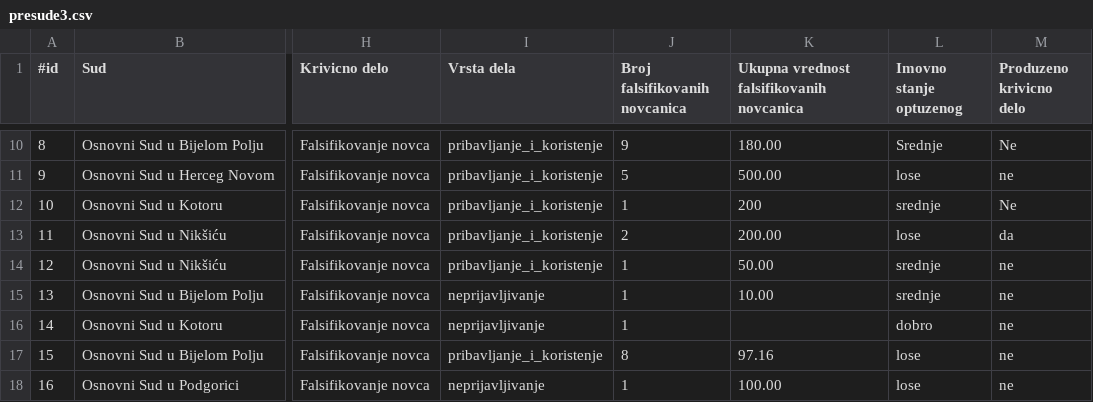
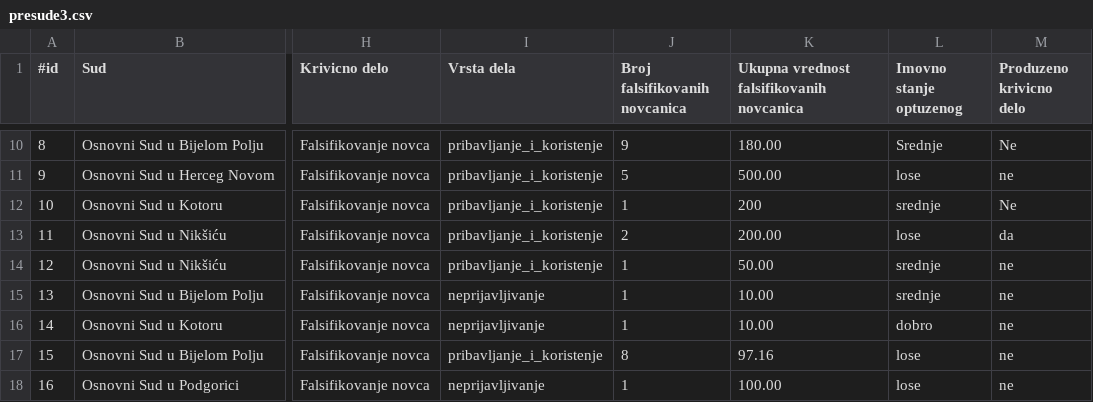
Before and after one commit to NevenaRadesic/pravna_informatika, a CSV file: backend/src/main/resources/presude3.csv, drawn as a sheet; only a part is shown, gaps mark what is left out; the diff covers the shown part only; the diff names each change by its address in the sheet, - before the commit and + after, or states it on an @@ line.

```diff
--- a/backend/src/main/resources/presude3.csv
+++ b/backend/src/main/resources/presude3.csv
-K16: (empty)
+K16: 10.00
```
Also changed, not shown: 13 edited cells elsewhere in this file, 17 other files.
